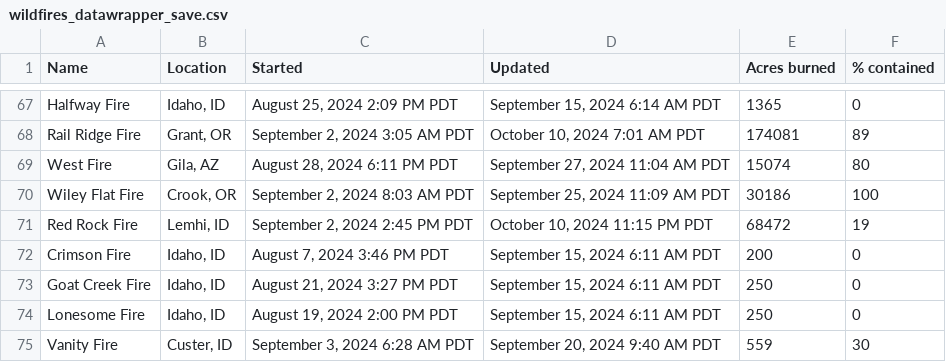
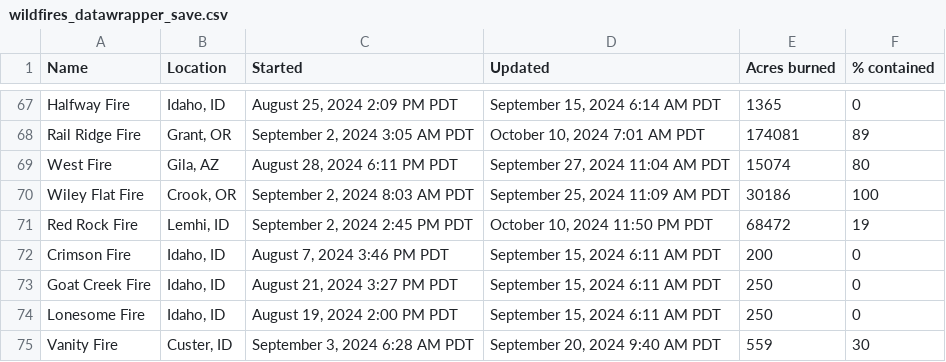
Before and after one commit to cbs-news-data/wildfire_watch, a CSV file: data/wildfires_datawrapper_save.csv, drawn as a sheet; only a part is shown, gaps mark what is left out.

```diff
--- a/data/wildfires_datawrapper_save.csv
+++ b/data/wildfires_datawrapper_save.csv
@@ -70,3 +70,3 @@ West Fire,"Gila, AZ","August 28, 2024 6:11 PM PDT","September 27, 2024 11:04 AM
 Wiley Flat Fire,"Crook, OR","September 2, 2024 8:03 AM PDT","September 25, 2024 11:09 AM PDT",30186,100
-Red Rock Fire,"Lemhi, ID","September 2, 2024 2:45 PM PDT","October 10, 2024 11:15 PM PDT",68472,19
+Red Rock Fire,"Lemhi, ID","September 2, 2024 2:45 PM PDT","October 10, 2024 11:50 PM PDT",68472,19
 Crimson Fire,"Idaho, ID","August 7, 2024 3:46 PM PDT","September 15, 2024 6:11 AM PDT",200,0
```
Also changed, not shown: data/wildfires_save.csv, 3 other files.
